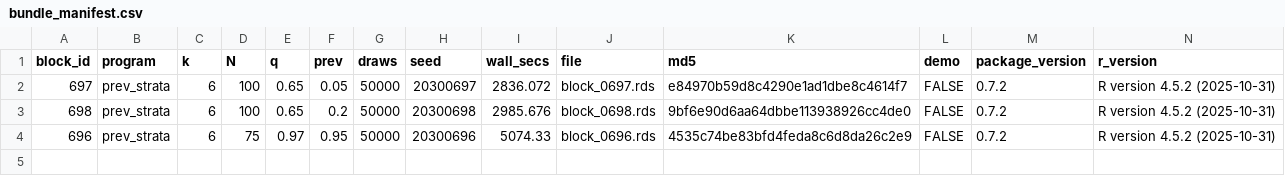
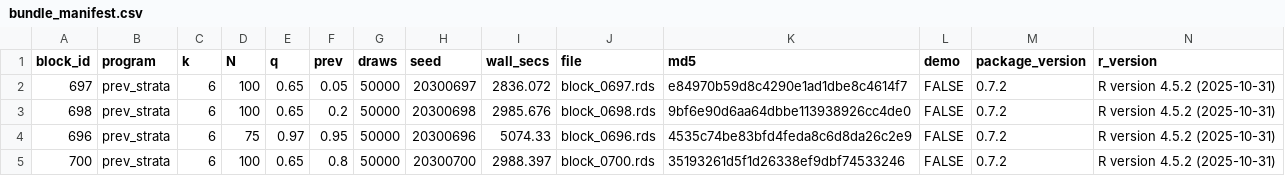
Before and after one commit to rachel-dill-gidaro/grassr, a CSV file: contrib/contributions/rachel-dill-gidaro-20260723-blocks696-725/bundle_manifest.csv, drawn as a sheet.

Commit message:
block 700 (tail_topup)

```diff
--- a/contrib/contributions/rachel-dill-gidaro-20260723-blocks696-725/bundle_manifest.csv
+++ b/contrib/contributions/rachel-dill-gidaro-20260723-blocks696-725/bundle_manifest.csv
@@ -4 +4,2 @@
 696,"prev_strata",6,75,0.97,0.95,50000,20300696,5074.33,"block_0696.rds","4535c74be83bfd4feda8c6d8da26c2e9",FALSE,"0.7.2","R version 4.5.2 (2025-10-31)"
+700,"prev_strata",6,100,0.65,0.8,50000,20300700,2988.397,"block_0700.rds","35193261d5f1d26338ef9dbf74533246",FALSE,"0.7.2","R version 4.5.2 (2025-10-31)"
```
Also changed, not shown: 1 other file.
